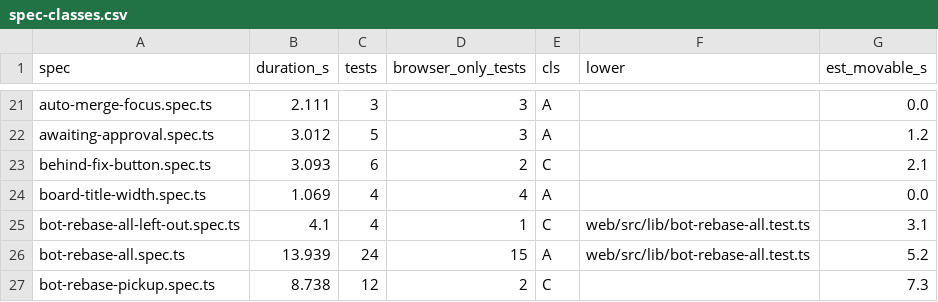
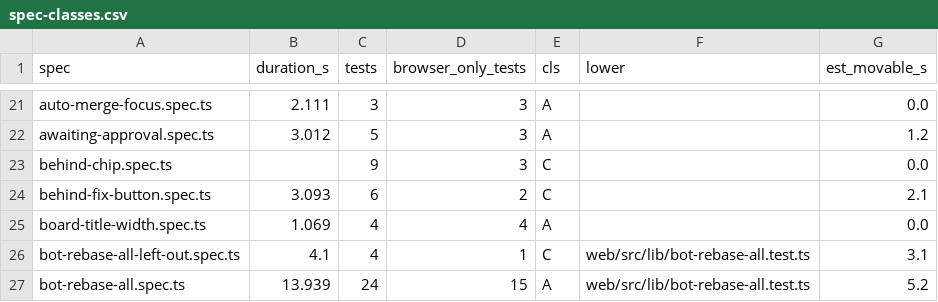
Before and after one commit to alrayyes/forge-dashboard, a CSV file: docs/e2e-audit/spec-classes.csv, drawn as a sheet; only a part is shown, gaps mark what is left out; the shorter side is filled out with more unchanged rows; the diff names each change by its address in the sheet, - before the commit and + after, or states it on an @@ line.

Commit message:
feat(web): add a 'N behind the base branch' chip that filters the bot pull requests (#4989)
* feat(web): add a behind-base quick filter for green bot pull requests behind their base

It reads the rule navCounts.bots.behind uses, so a chip built on it counts
the same number as the Bots menu pill. Out of date stays wider and lists
every behind pull request at any CI state.

Refs #4624

* feat(web): add an N behind the base branch chip to the Bots filter bar

The chip is a separate pill in the Merge group, not Out of date reworded:
Out of date lists every behind pull request, while the chip lists and
counts only the green ones, the Bots menu pill's number. The count leads
the words, the chip is amber when pressed, and pressing it again clears it.

Closes #4624

* test(web): draw the behind chip stories as two, not a loop of Story blocks

Storybook read the looped Story blocks as one story with no children and
failed to render it. Two explicit stories, each showing idle and pressed.

* docs: reword the behind chip paragraph so the Out of date sentence still reads

* docs: say next to it, not beside it, in the behind chip paragraph

* fix(web): leave drafts and hidden pull requests out of the behind chip

The Bots menu pill counts neither, but Show drafts and Show hidden put
them in the pool the chip counts, so the two numbers could differ.

* docs(web): say why the behind chip only appears where offerPills finds a match

* test(web): press the behind chip in the phone sheet before scanning it

The axe and overflow test pressed the chip only above 760px, so at 320 and
390px it scanned a page where the chip was neither visible nor pressed. It
now opens the Filters sheet first. New cases: the chip's number equals the
Bots menu pill's, a draft is not counted, the chip and Out of date are one
choice, the pressed border in forced colours, and 400% text in the sheet.

* docs: split the behind chip paragraph and say which pill the colour describes

* fix(web): keep a leading space out of every filter pill's text

The count-first block sat ahead of the label with a space after its closing
tag, so every pill's text began with a space and exact text matches on the
forge pills failed. The block now touches the label, and the story play
asserts no pill text starts with whitespace.

```diff
--- a/docs/e2e-audit/spec-classes.csv
+++ b/docs/e2e-audit/spec-classes.csv
+row 23: behind-chip.spec.ts |  | 9 | 3 | C |  | 0.0
```
Also changed, not shown: 9 other files.
